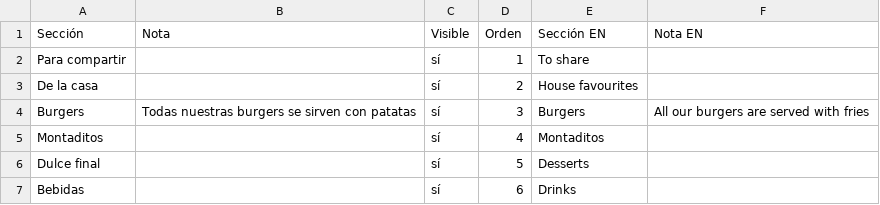
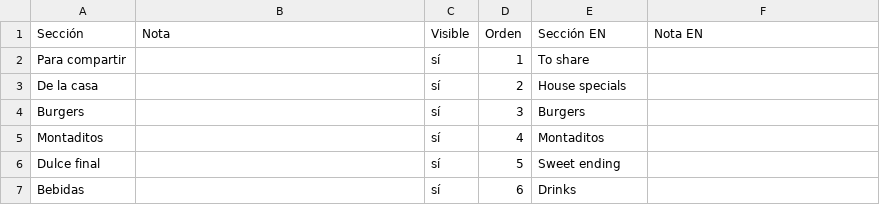
Before and after one commit to ionutbarany/La-Marea---Reinventando-Costumbres, a TSV file: la-marea/google-sheets/plantilla-secciones.tsv, drawn as a sheet.

```diff
--- a/la-marea/google-sheets/plantilla-secciones.tsv
+++ b/la-marea/google-sheets/plantilla-secciones.tsv
@@ -2,6 +2,6 @@ Sección	Nota	Visible	Orden	Sección EN	Nota EN
 Para compartir		sí	1	To share	
-De la casa		sí	2	House favourites	
-Burgers	Todas nuestras burgers se sirven con patatas	sí	3	Burgers	All our burgers are served with fries
+De la casa		sí	2	House specials	
+Burgers		sí	3	Burgers	
 Montaditos		sí	4	Montaditos	
-Dulce final		sí	5	Desserts	
+Dulce final		sí	5	Sweet ending	
 Bebidas		sí	6	Drinks	
```
Also changed, not shown: 5 other files.
